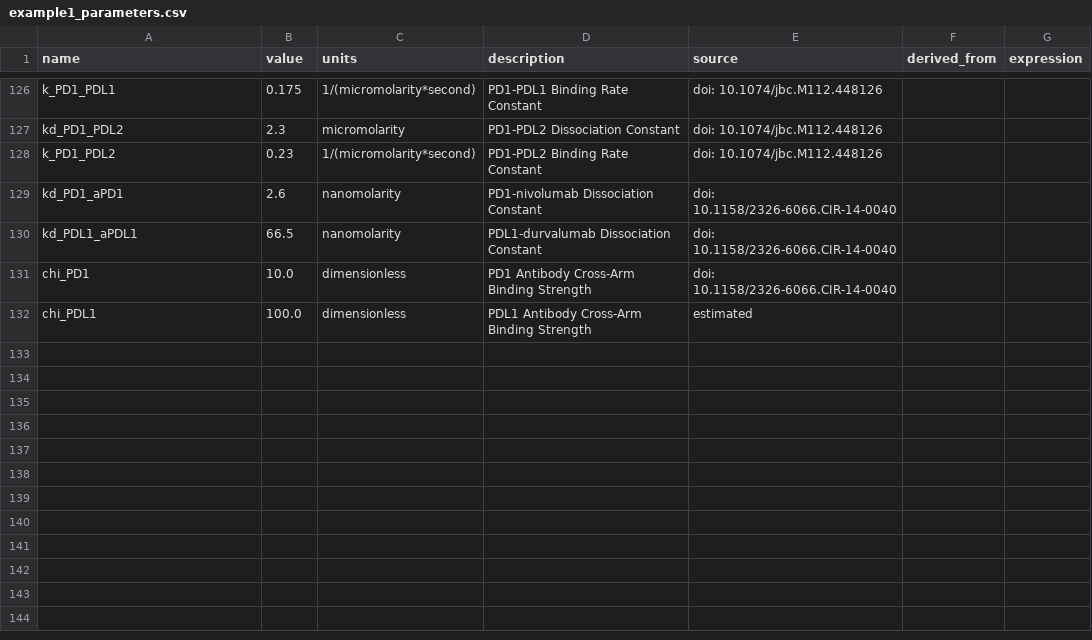
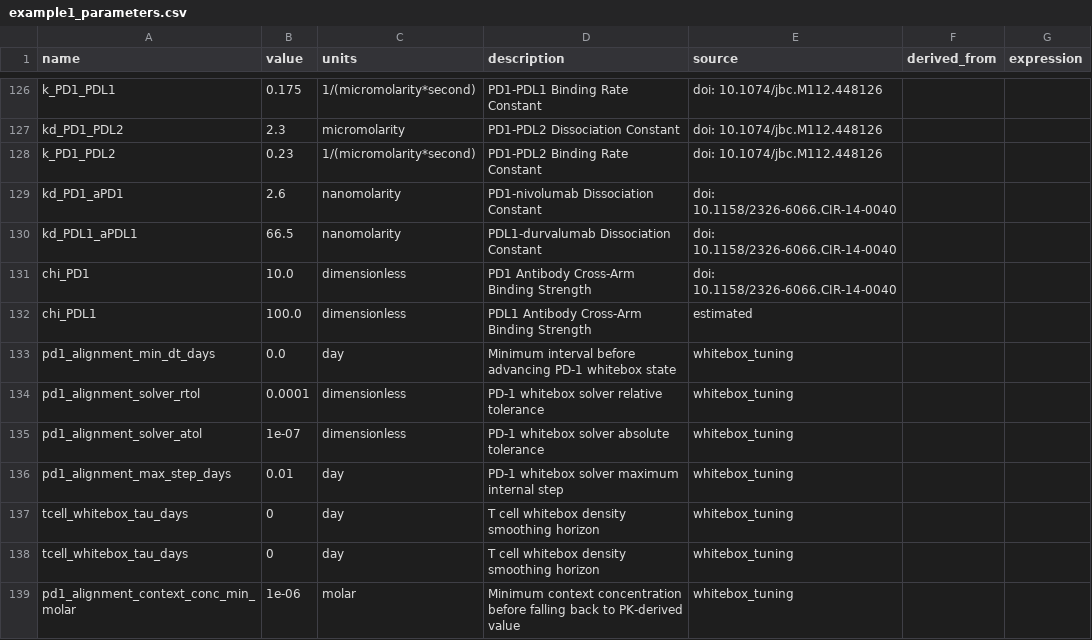
Before and after one commit to albertcyhe/qspiopy, a CSV file: parameters/example1_parameters.csv, drawn as a sheet; only a part is shown, gaps mark what is left out; the diff names each change by its address in the sheet, - before the commit and + after, or states it on an @@ line.

```diff
--- a/parameters/example1_parameters.csv
+++ b/parameters/example1_parameters.csv
+row 133: pd1_alignment_min_dt_days | 0.0 | day | Minimum interval before advancing PD-1 whitebox state | whitebox_tuning
+row 134: pd1_alignment_solver_rtol | 0.0001 | dimensionless | PD-1 whitebox solver relative tolerance | whitebox_tuning
+row 135: pd1_alignment_solver_atol | 1e-07 | dimensionless | PD-1 whitebox solver absolute tolerance | whitebox_tuning
+row 136: pd1_alignment_max_step_days | 0.01 | day | PD-1 whitebox solver maximum internal step | whitebox_tuning
+row 137: tcell_whitebox_tau_days | 0 | day | T cell whitebox density smoothing horizon | whitebox_tuning
+row 138: tcell_whitebox_tau_days | 0 | day | T cell whitebox density smoothing horizon | whitebox_tuning
+row 139: pd1_alignment_context_conc_min_molar | 1e-06 | molar | Minimum context concentration before falling back to PK-derived value | whitebox_tuning
```
Also changed, not shown: artifacts/validation/metrics.csv, 42 other files.
